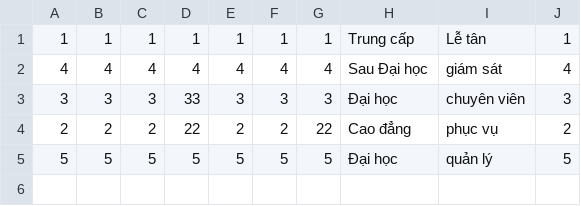
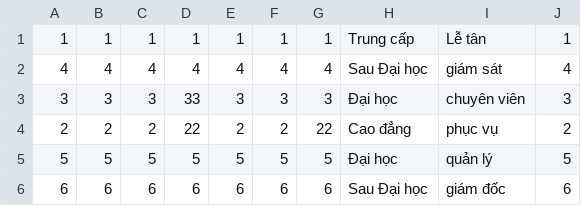
Before and after one commit to hovien2201/C0123G1-HoVien-Module2, a CSV file: code_java/baitap/out/production/baitap/case_study/util/file/employee.csv, drawn as a sheet; the diff names each change by its address in the sheet, - before the commit and + after, or states it on an @@ line.

Commit message:
code_java

```diff
--- a/code_java/baitap/out/production/baitap/case_study/util/file/employee.csv
+++ b/code_java/baitap/out/production/baitap/case_study/util/file/employee.csv
+row 6: 6 | 6 | 6 | 6 | 6 | 6 | 6 | Sau Đại học | giám đốc | 6
```
Also changed, not shown: 56 other files.
